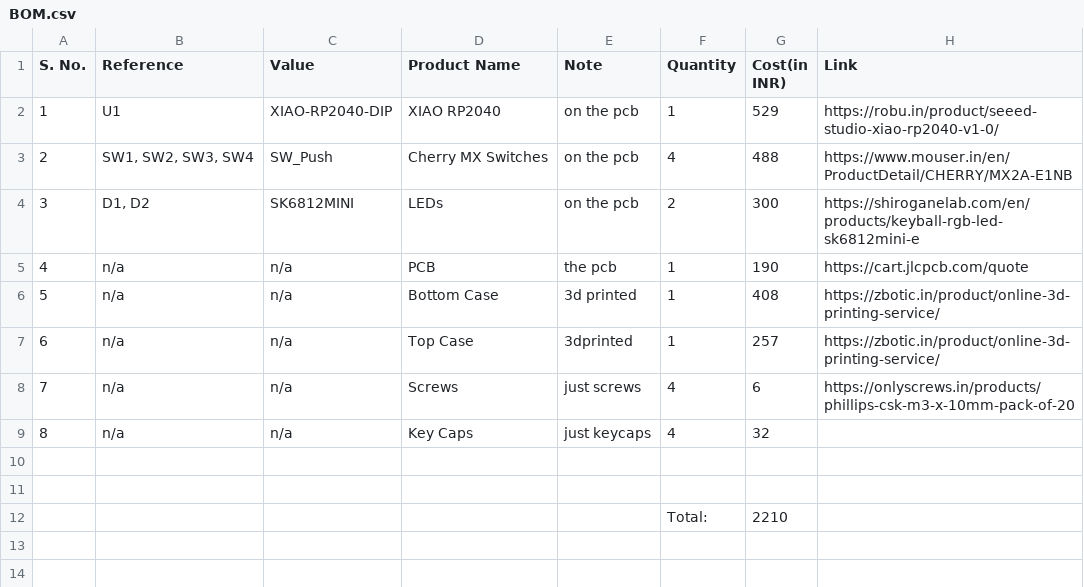
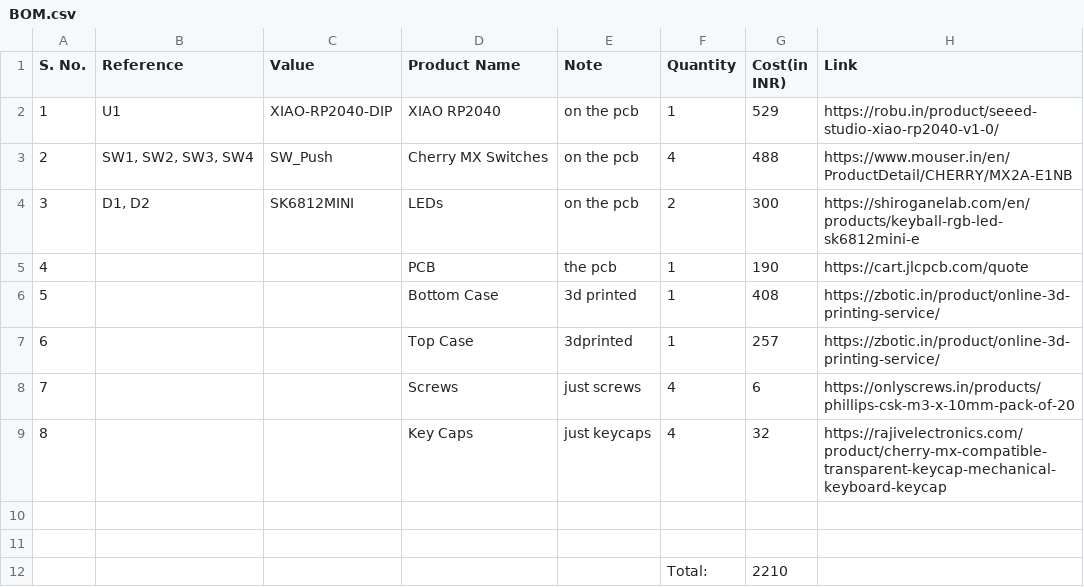
Before and after one commit to shrimp-18/fishykeeb, a CSV file: BOM.csv, drawn as a sheet.

Commit message:
still fixing ugh

```diff
--- a/BOM.csv
+++ b/BOM.csv
@@ -4,7 +4,7 @@ S. No.,Reference,Value,Product Name,Note,Quantity,Cost(in INR),Link
 3,"D1, D2",SK6812MINI,LEDs,on the pcb,2,300,https://shiroganelab.com/en/products/keyball-rgb-led-sk6812mini-e
-4,n/a,n/a,PCB,the pcb,1,190,https://cart.jlcpcb.com/quote
-5,n/a,n/a,Bottom Case,3d printed,1,408,https://zbotic.in/product/online-3d-printing-service/
-6,n/a,n/a,Top Case,3dprinted,1,257,https://zbotic.in/product/online-3d-printing-service/
-7,n/a,n/a,Screws,just screws,4,6,https://onlyscrews.in/products/phillips-csk-m3-x-10mm-pack-of-20
-8,n/a,n/a,Key Caps,just keycaps,4,32,
+4,,,PCB,the pcb,1,190,https://cart.jlcpcb.com/quote
+5,,,Bottom Case,3d printed,1,408,https://zbotic.in/product/online-3d-printing-service/
+6,,,Top Case,3dprinted,1,257,https://zbotic.in/product/online-3d-printing-service/
+7,,,Screws,just screws,4,6,https://onlyscrews.in/products/phillips-csk-m3-x-10mm-pack-of-20
+8,,,Key Caps,just keycaps,4,32,https://rajivelectronics.com/product/cherry-mx-compatible-transparent-keycap-mechanical-keyboard-keycap
 ,,,,,,,
```
